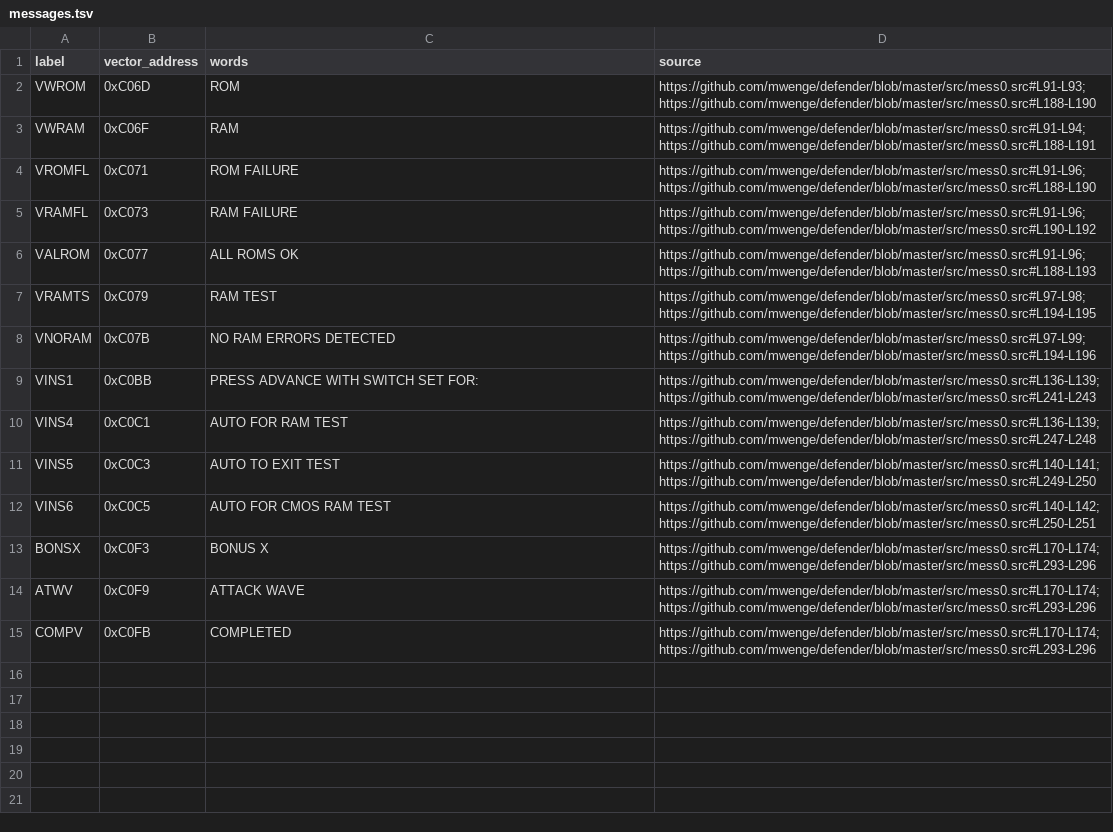
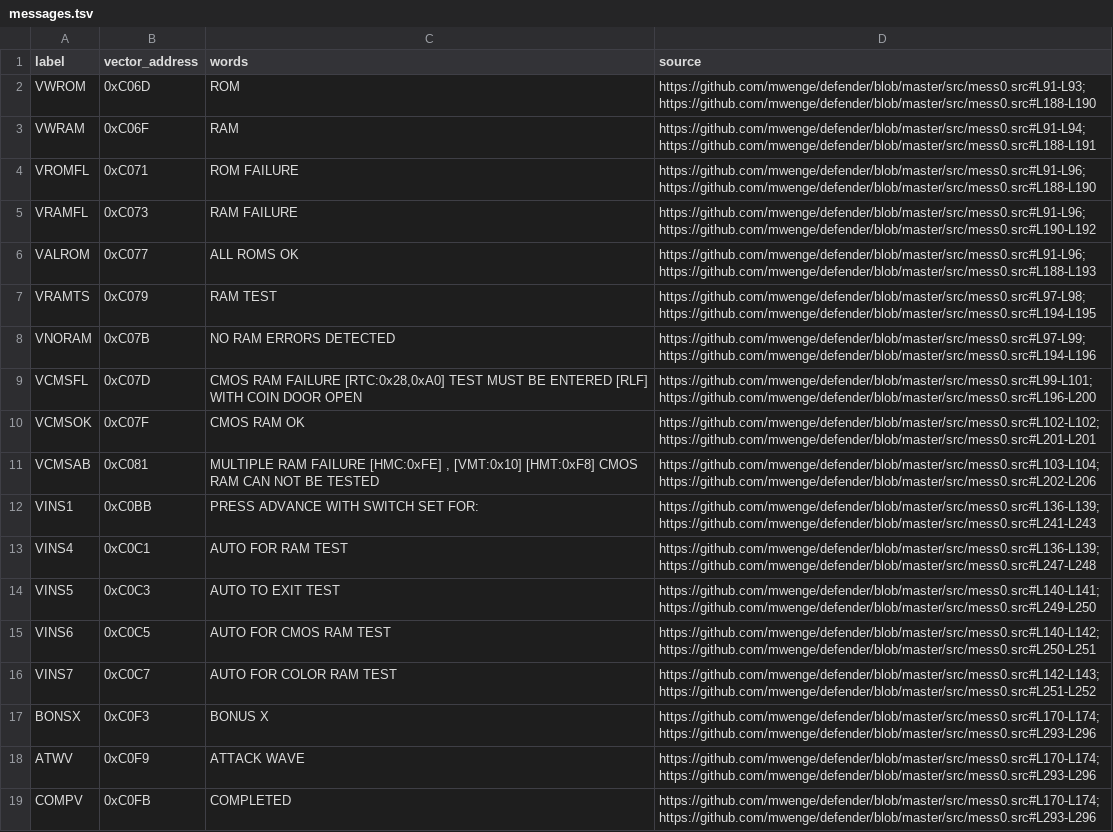
Before and after one commit to stephenlclarke/defender, a TSV file: assets/red-label/messages.tsv, drawn as a sheet.

```diff
--- a/assets/red-label/messages.tsv
+++ b/assets/red-label/messages.tsv
@@ -8,2 +8,5 @@ VRAMTS	0xC079	RAM TEST	https://github.com/mwenge/defender/blob/master/src/mess0.
 VNORAM	0xC07B	NO RAM ERRORS DETECTED	https://github.com/mwenge/defender/blob/master/src/mess0.src#L97-L99;https://github.com/mwenge/defender/blob/master/src/mess0.src#L194-L196
+VCMSFL	0xC07D	CMOS RAM FAILURE [RTC:0x28,0xA0] TEST MUST BE ENTERED [RLF] WITH COIN DOOR OPEN	https://github.com/mwenge/defender/blob/master/src/mess0.src#L99-L101;https://github.com/mwenge/defender/blob/master/src/mess0.src#L196-L200
+VCMSOK	0xC07F	CMOS RAM OK	https://github.com/mwenge/defender/blob/master/src/mess0.src#L102-L102;https://github.com/mwenge/defender/blob/master/src/mess0.src#L201-L201
+VCMSAB	0xC081	MULTIPLE RAM FAILURE [HMC:0xFE] , [VMT:0x10] [HMT:0xF8] CMOS RAM CAN NOT BE TESTED	https://github.com/mwenge/defender/blob/master/src/mess0.src#L103-L104;https://github.com/mwenge/defender/blob/master/src/mess0.src#L202-L206
 VINS1	0xC0BB	PRESS ADVANCE WITH SWITCH SET FOR:	https://github.com/mwenge/defender/blob/master/src/mess0.src#L136-L139;https://github.com/mwenge/defender/blob/master/src/mess0.src#L241-L243
@@ -12,2 +15,3 @@ VINS5	0xC0C3	AUTO TO EXIT TEST	https://github.com/mwenge/defender/blob/master/sr
 VINS6	0xC0C5	AUTO FOR CMOS RAM TEST	https://github.com/mwenge/defender/blob/master/src/mess0.src#L140-L142;https://github.com/mwenge/defender/blob/master/src/mess0.src#L250-L251
+VINS7	0xC0C7	AUTO FOR COLOR RAM TEST	https://github.com/mwenge/defender/blob/master/src/mess0.src#L142-L143;https://github.com/mwenge/defender/blob/master/src/mess0.src#L251-L252
 BONSX	0xC0F3	BONUS X	https://github.com/mwenge/defender/blob/master/src/mess0.src#L170-L174;https://github.com/mwenge/defender/blob/master/src/mess0.src#L293-L296
```
Also changed, not shown: assets/red-label/message-glyphs.tsv, 7 other files.
